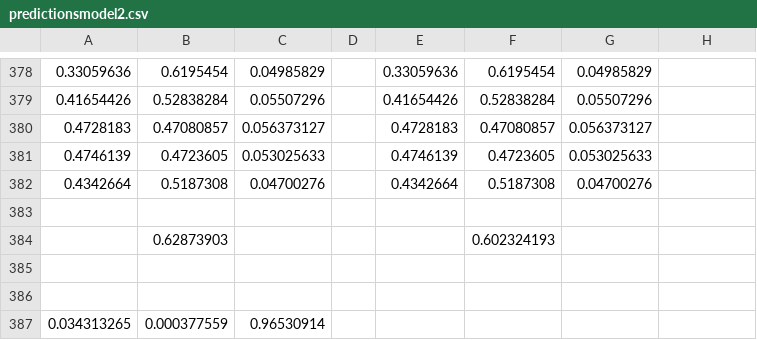
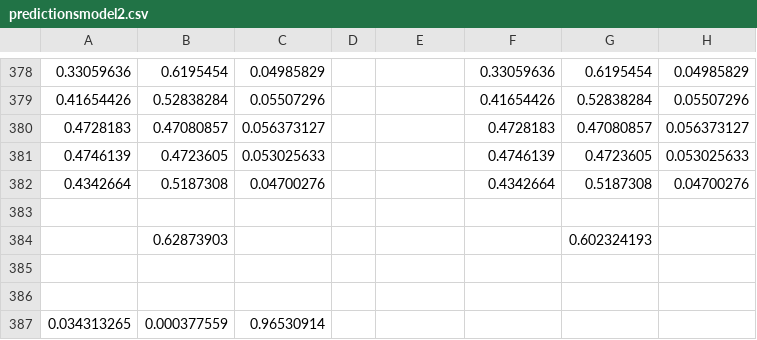
Before and after one commit to xxsahanaxx/MotionSimilarityAndMedicineTakingRecognition, a CSV file: exercise_recognition/res/predictionsmodel2.csv, drawn as a sheet; only a part is shown, gaps mark what is left out; the diff covers the shown part only.

```diff
--- a/exercise_recognition/res/predictionsmodel2.csv
+++ b/exercise_recognition/res/predictionsmodel2.csv
@@ -378,5 +378,5 @@
-0.33059636,0.6195454,0.04985829,,0.33059636,0.6195454,0.04985829,,,
-0.41654426,0.52838284,0.05507296,,0.41654426,0.52838284,0.05507296,,,
-0.4728183,0.47080857,0.056373127,,0.4728183,0.47080857,0.056373127,,,
-0.4746139,0.4723605,0.053025633,,0.4746139,0.4723605,0.053025633,,,
-0.4342664,0.5187308,0.04700276,,0.4342664,0.5187308,0.04700276,,,
+0.33059636,0.6195454,0.04985829,,,0.33059636,0.6195454,0.04985829
+0.41654426,0.52838284,0.05507296,,,0.41654426,0.52838284,0.05507296
+0.4728183,0.47080857,0.056373127,,,0.4728183,0.47080857,0.056373127
+0.4746139,0.4723605,0.053025633,,,0.4746139,0.4723605,0.053025633
+0.4342664,0.5187308,0.04700276,,,0.4342664,0.5187308,0.04700276
@@ -384 +384 @@
-,0.62873903,,,,0.602324193,,,,
+,0.62873903,,,,,0.602324193,
```
Also changed, not shown: 63 edited cells elsewhere in this file, exercise_recognition/res/predictionsmodel1.csv, 17 other files.
